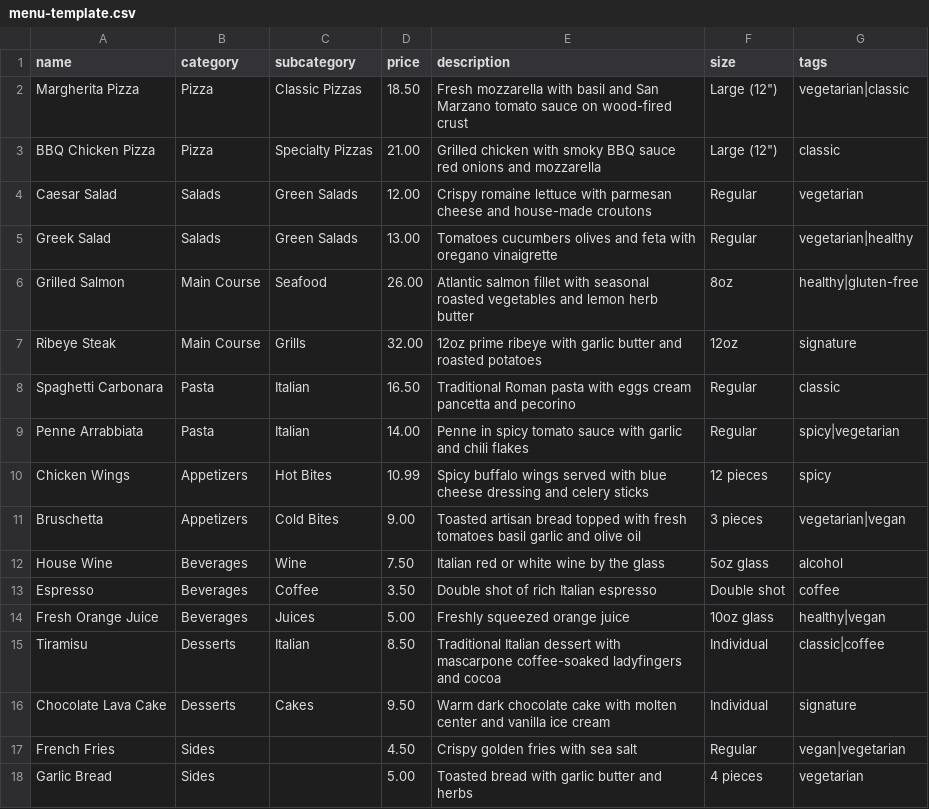
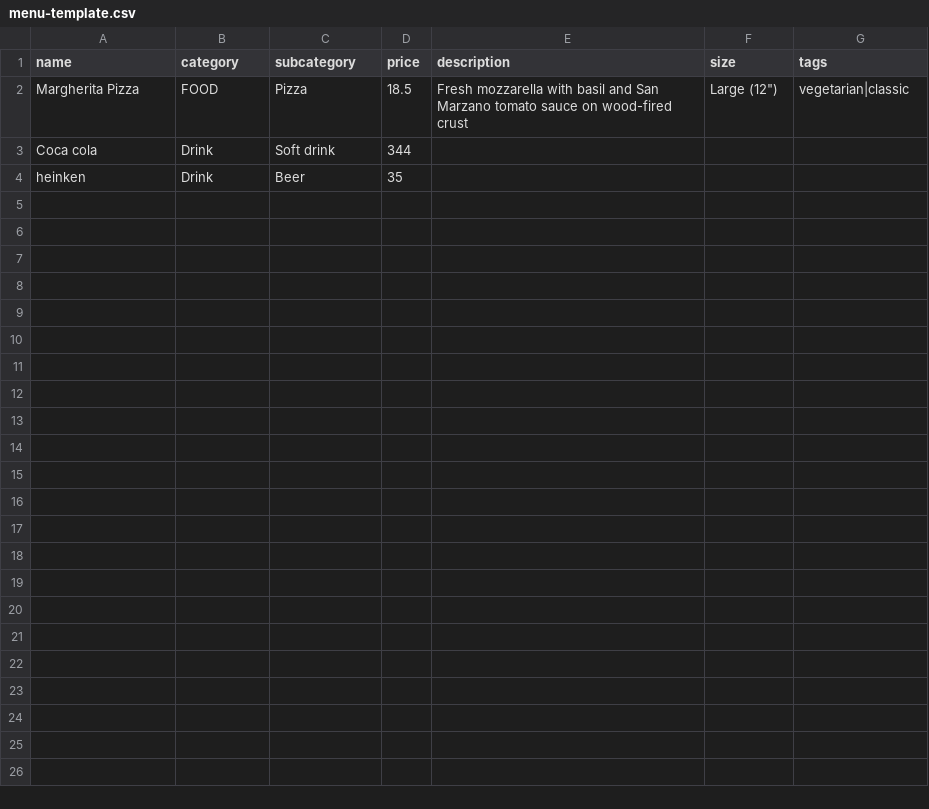
Before and after one commit to Homeboy20/menu, a CSV file: menu-template.csv, drawn as a sheet.

```diff
--- a/menu-template.csv
+++ b/menu-template.csv
@@ -1,18 +1,4 @@
 name,category,subcategory,price,description,size,tags
-Margherita Pizza,Pizza,Classic Pizzas,18.50,Fresh mozzarella with basil and San Marzano tomato sauce on wood-fired crust,Large (12"),vegetarian|classic
-BBQ Chicken Pizza,Pizza,Specialty Pizzas,21.00,Grilled chicken with smoky BBQ sauce red onions and mozzarella,Large (12"),classic
-Caesar Salad,Salads,Green Salads,12.00,Crispy romaine lettuce with parmesan cheese and house-made croutons,Regular,vegetarian
-Greek Salad,Salads,Green Salads,13.00,Tomatoes cucumbers olives and feta with oregano vinaigrette,Regular,vegetarian|healthy
-Grilled Salmon,Main Course,Seafood,26.00,Atlantic salmon fillet with seasonal roasted vegetables and lemon herb butter,8oz,healthy|gluten-free
-Ribeye Steak,Main Course,Grills,32.00,12oz prime ribeye with garlic butter and roasted potatoes,12oz,signature
-Spaghetti Carbonara,Pasta,Italian,16.50,Traditional Roman pasta with eggs cream pancetta and pecorino,Regular,classic
-Penne Arrabbiata,Pasta,Italian,14.00,Penne in spicy tomato sauce with garlic and chili flakes,Regular,spicy|vegetarian
-Chicken Wings,Appetizers,Hot Bites,10.99,Spicy buffalo wings served with blue cheese dressing and celery sticks,12 pieces,spicy
-Bruschetta,Appetizers,Cold Bites,9.00,Toasted artisan bread topped with fresh tomatoes basil garlic and olive oil,3 pieces,vegetarian|vegan
-House Wine,Beverages,Wine,7.50,Italian red or white wine by the glass,5oz glass,alcohol
-Espresso,Beverages,Coffee,3.50,Double shot of rich Italian espresso,Double shot,coffee
-Fresh Orange Juice,Beverages,Juices,5.00,Freshly squeezed orange juice,10oz glass,healthy|vegan
-Tiramisu,Desserts,Italian,8.50,Traditional Italian dessert with mascarpone coffee-soaked ladyfingers and cocoa,Individual,classic|coffee
-Chocolate Lava Cake,Desserts,Cakes,9.50,Warm dark chocolate cake with molten center and vanilla ice cream,Individual,signature
-French Fries,Sides,,4.50,Crispy golden fries with sea salt,Regular,vegan|vegetarian
-Garlic Bread,Sides,,5.00,Toasted bread with garlic butter and herbs,4 pieces,vegetarian
+Margherita Pizza,FOOD,Pizza,18.5,Fresh mozzarella with basil and San Marzano tomato sauce on wood-fired crust,"Large (12"")",vegetarian|classic
+Coca cola,Drink,Soft drink,344,,,
+heinken,Drink,Beer,35,,,
```
Also changed, not shown: 3 other files.
